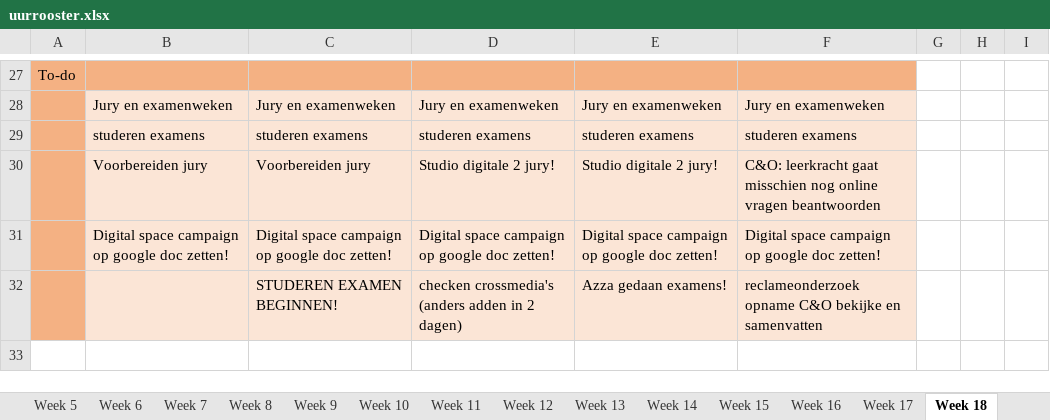
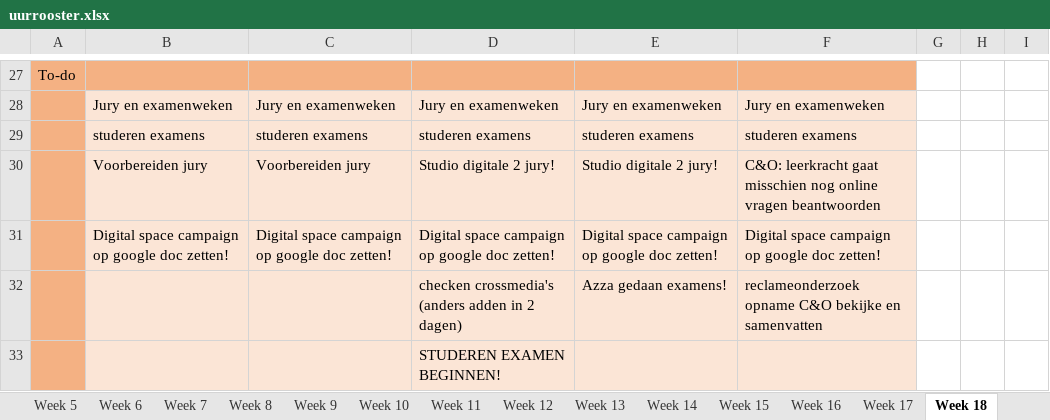
Before and after one commit to ninjahisser/LUCA-2, an Excel workbook: uurrooster.xlsx, sheet Week 18, drawn as a sheet; only a part is shown, gaps mark what is left out; values as stored, in another font and other column widths than the file's, no borders; conditional formats not drawn; the diff names each change by its address in the sheet, - before the commit and + after, or states it on an @@ line.

```diff
--- a/uurrooster.xlsx (sheet Week 18)
+++ b/uurrooster.xlsx (sheet Week 18)
-C32: STUDEREN EXAMEN BEGINNEN!
+C32: (empty)
+row 33:  |  |  | STUDEREN EXAMEN BEGINNEN!
```
Also changed, not shown: 5 other files.
